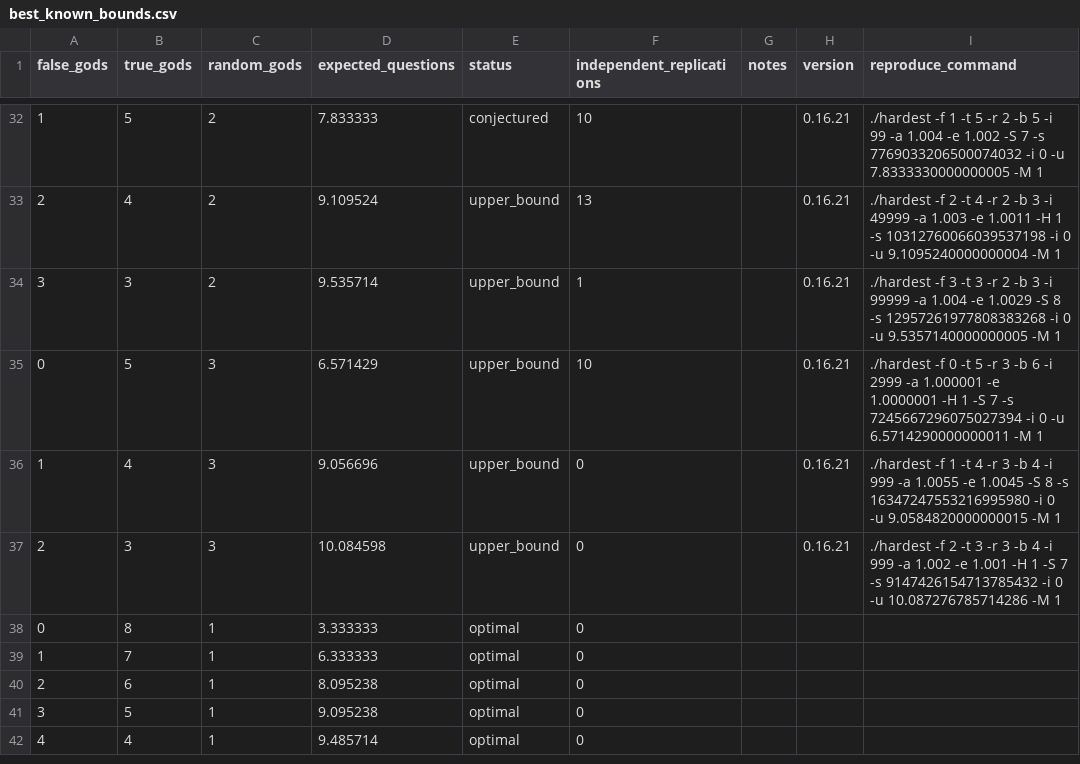
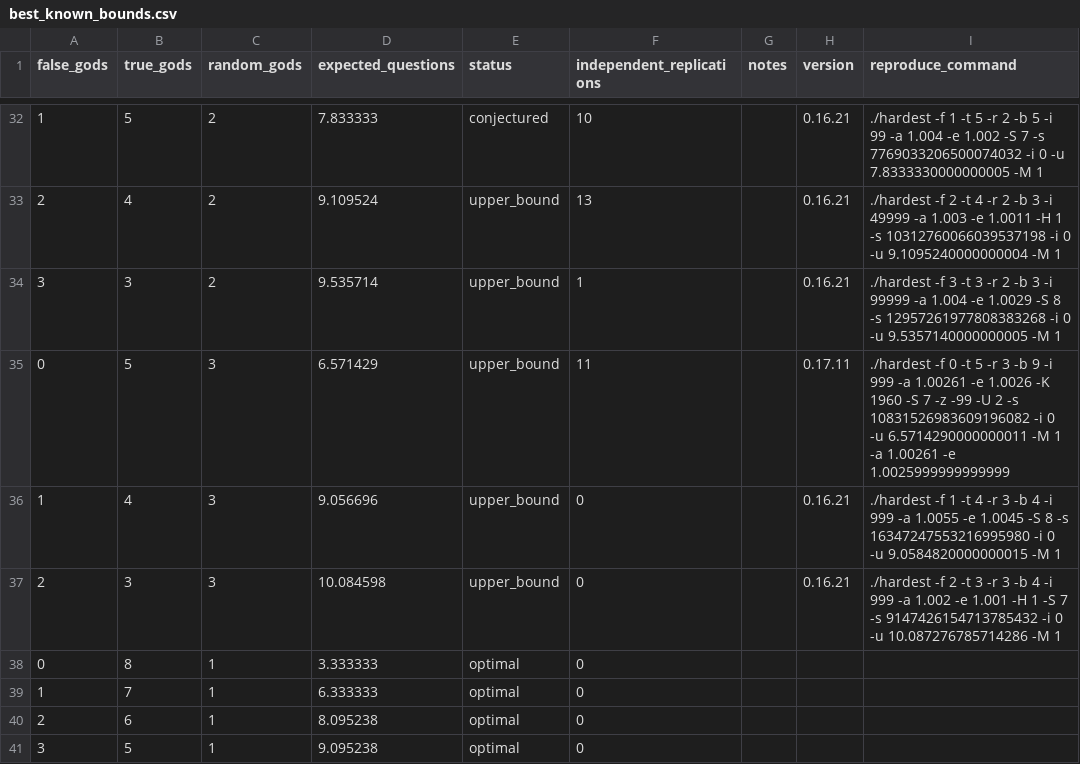
Before and after one commit to DanielVallstrom/hardest, a CSV file: best_known_bounds.csv, drawn as a sheet; only a part is shown, gaps mark what is left out; the shorter side is filled out with more unchanged rows; the diff covers the shown part only.

Commit message:
updated bounds

```diff
--- a/best_known_bounds.csv
+++ b/best_known_bounds.csv
@@ -34,3 +34,3 @@ false_gods,true_gods,random_gods,expected_questions,status,independent_replicati
 3,3,2,9.535714,upper_bound,1,,0.16.21,./hardest -f 3 -t 3 -r 2 -b 3 -i 99999 -a 1.004 -e 1.0029 -S 8 -s 12957261977808383268 -i 0 -u 9.5357140000000005 -M 1
-0,5,3,6.571429,upper_bound,10,,0.16.21,./hardest -f 0 -t 5 -r 3 -b 6 -i 2999 -a 1.000001 -e 1.0000001 -H 1 -S 7 -s 7245667296075027394 -i 0 -u 6.5714290000000011 -M 1
+0,5,3,6.571429,upper_bound,11,,0.17.11,./hardest -f 0 -t 5 -r 3 -b 9 -i 999 -a 1.00261 -e 1.0026 -K 1960 -S 7 -z -99 -U 2 -s 10831526983609196082 -i 0 -u 6.5714290000000011 -M 1 -a 1.00261 -e 1.0025999999999999
 1,4,3,9.056696,upper_bound,0,,0.16.21,./hardest -f 1 -t 4 -r 3 -b 4 -i 999 -a 1.0055 -e 1.0045 -S 8 -s 16347247553216995980 -i 0 -u 9.0584820000000015 -M 1
```
Also changed, not shown: 39 edited cells elsewhere in this file, 1 other file.
